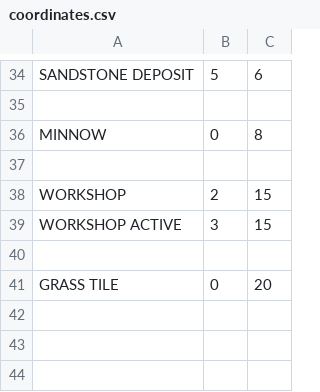
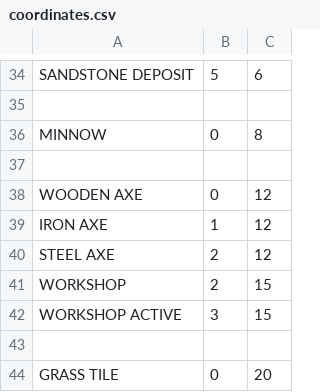
Before and after one commit to saido-labs/glenwich-art, a CSV file: coordinates.csv, drawn as a sheet; only a part is shown, gaps mark what is left out; the diff names each change by its address in the sheet, - before the commit and + after, or states it on an @@ line.

Commit message:
wooden, iron, and steel axes added.

```diff
--- a/coordinates.csv
+++ b/coordinates.csv
+row 38: WOODEN AXE | 0 | 12
+row 39: IRON AXE | 1 | 12
+row 40: STEEL AXE | 2 | 12
```
Also changed, not shown: 1 other file.
